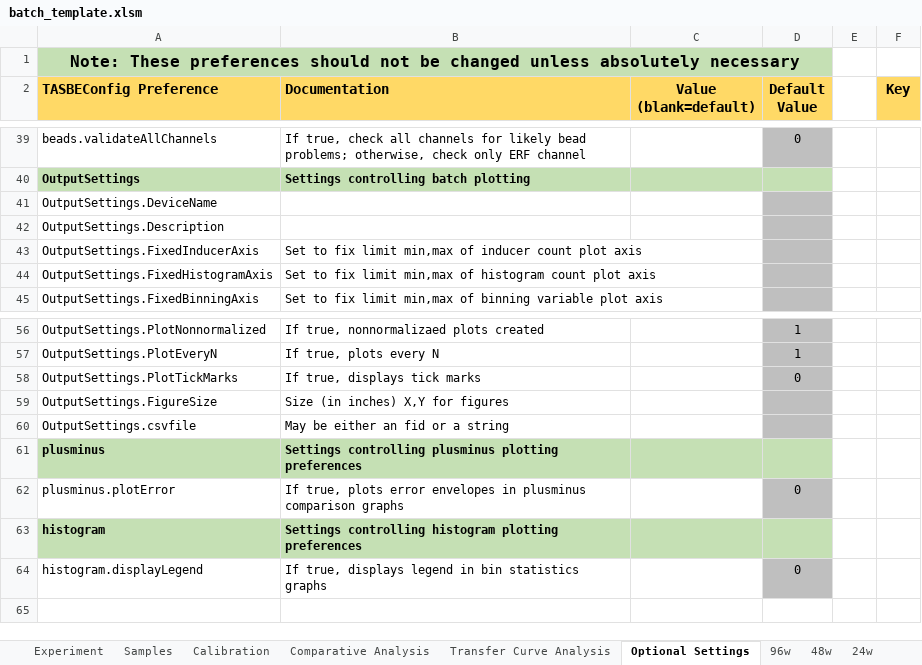
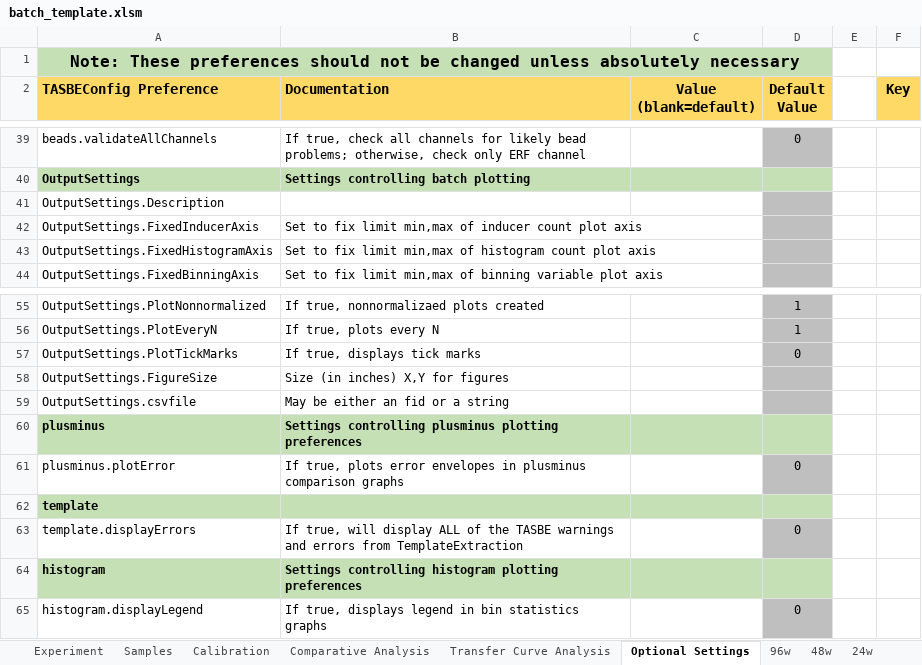
Before and after one commit to LivingComputingProject/TASBEFlowAnalytics-Tutorial, an Excel workbook: batch_template.xlsm, sheet Optional Settings, drawn as a sheet; only a part is shown, gaps mark what is left out; values as stored, in another font and other column widths than the file's, no borders; removed rows and columns are numbered as before the commit, all else as after; the diff names each change by its address in the sheet, - before the commit and + after, or states it on an @@ line.

Commit message:
Update batch_template
Some of the changes made:
- Wrote Excel How to guide
- TASBESession Log

```diff
--- a/batch_template.xlsm (sheet Optional Settings)
+++ b/batch_template.xlsm (sheet Optional Settings)
-row 41: OutputSettings.DeviceName
+row 62: template
+row 63: template.displayErrors | If true, will display ALL of the TASBE warnings and errors from TemplateExtraction |  | 0
```
Also changed, not shown: sheet Calibration, sheet Comparative Analysis, sheet Samples, sheet Transfer Curve Analysis, sheet Experiment, charts or pictures, 2 other files.
